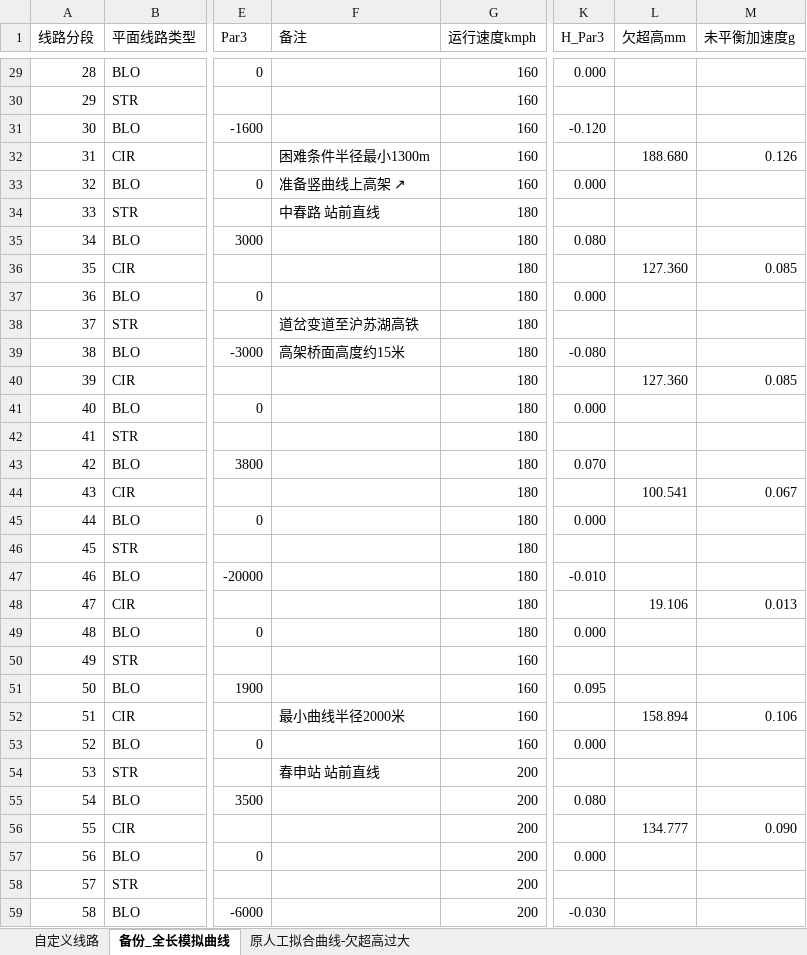
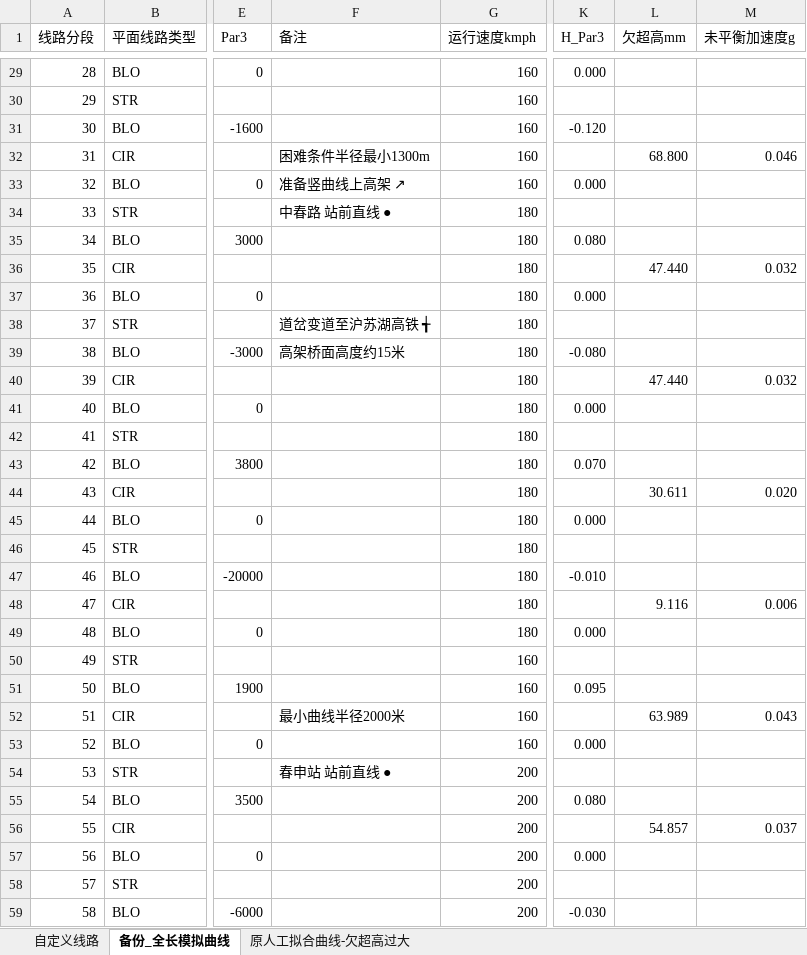
Before and after one commit to wenquantongxin/ROS2WithSPCK, an Excel workbook: docs/跨线运行SPCK曲线定义组.xlsx, sheet 备份_全长模拟曲线, drawn as a sheet; only a part is shown, gaps mark what is left out; values as stored, in another font and other column widths than the file's, no cell formats; the diff covers the shown part only; the diff names each change by its address in the sheet, - before the commit and + after, or states it on an @@ line.

```diff
--- a/docs/跨线运行SPCK曲线定义组.xlsx (sheet 备份_全长模拟曲线)
+++ b/docs/跨线运行SPCK曲线定义组.xlsx (sheet 备份_全长模拟曲线)
-L32 (欠超高mm): 188.680
+L32 (欠超高mm): 68.800
-M32 (未平衡加速度g): 0.126
+M32 (未平衡加速度g): 0.046
-F34 (备注): 中春路 站前直线
+F34 (备注): 中春路 站前直线 ●
-L36 (欠超高mm): 127.360
+L36 (欠超高mm): 47.440
-M36 (未平衡加速度g): 0.085
+M36 (未平衡加速度g): 0.032
-F38 (备注): 道岔变道至沪苏湖高铁
+F38 (备注): 道岔变道至沪苏湖高铁 ╅
-L40 (欠超高mm): 127.360
+L40 (欠超高mm): 47.440
-M40 (未平衡加速度g): 0.085
+M40 (未平衡加速度g): 0.032
-L44 (欠超高mm): 100.541
+L44 (欠超高mm): 30.611
-M44 (未平衡加速度g): 0.067
+M44 (未平衡加速度g): 0.020
-L48 (欠超高mm): 19.106
+L48 (欠超高mm): 9.116
-M48 (未平衡加速度g): 0.013
+M48 (未平衡加速度g): 0.006
-L52 (欠超高mm): 158.894
+L52 (欠超高mm): 63.989
-M52 (未平衡加速度g): 0.106
+M52 (未平衡加速度g): 0.043
-F54 (备注): 春申站 站前直线
+F54 (备注): 春申站 站前直线 ●
-L56 (欠超高mm): 134.777
+L56 (欠超高mm): 54.857
-M56 (未平衡加速度g): 0.090
+M56 (未平衡加速度g): 0.037
```
Also changed, not shown: 41 edited cells elsewhere in this sheet, sheet 自定义线路, cell formats, formulas that keep their value, 7 other files.
